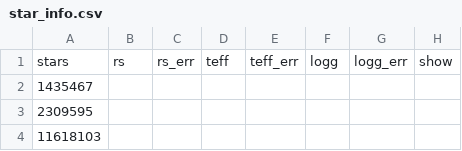
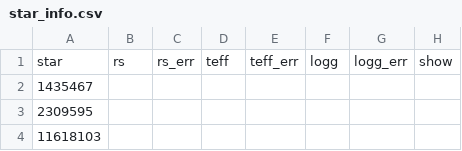
Before and after one commit to ashleychontos/pySYD, a CSV file: dev/info/star_info.csv, drawn as a sheet; only a part is shown; the diff names each change by its address in the sheet, - before the commit and + after, or states it on an @@ line.

Commit message:
Update star_info.csv

```diff
--- a/dev/info/star_info.csv
+++ b/dev/info/star_info.csv
-A1: stars
+A1: star
```
